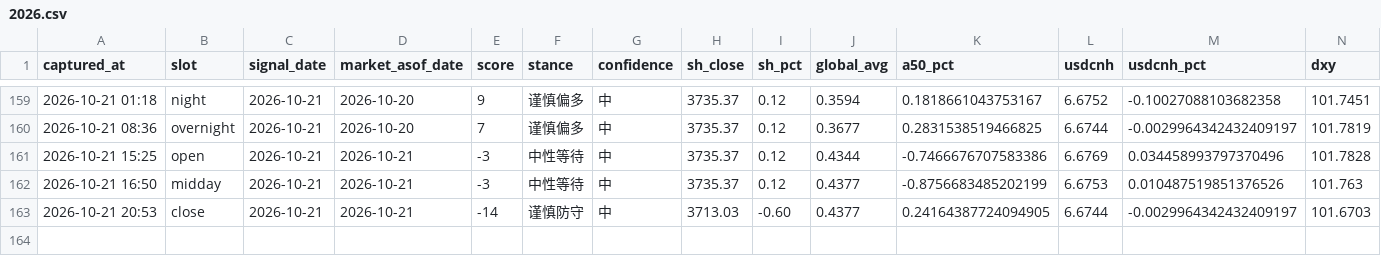
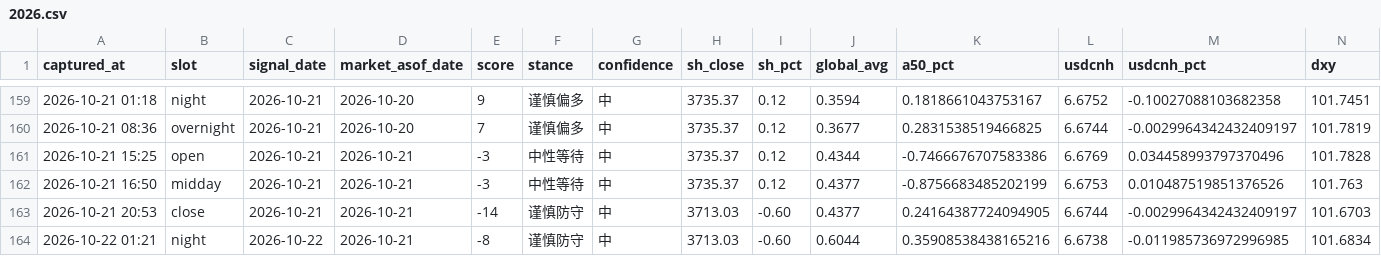
Before and after one commit to ychenfen/a-share-daily, a CSV file: data/signals/2026.csv, drawn as a sheet; only a part is shown, gaps mark what is left out; rows hold the shown columns only; the diff names each change by its address in the sheet, - before the commit and + after, or states it on an @@ line.

```diff
--- a/data/signals/2026.csv
+++ b/data/signals/2026.csv
+row 164: 2026-10-22 01:21 | night | 2026-10-22 | 2026-10-21 | -8 | 谨慎防守 | 中 | 3713.03 | -0.60 | 0.6044 | 0.35908538438165216 | 6.6738 | -0.011985736972996985 | 101.6834
```
Also changed, not shown: 10 other files.
